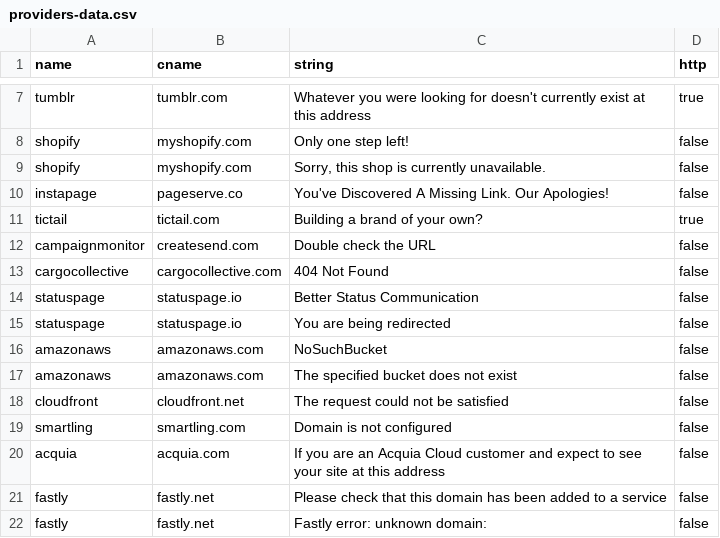
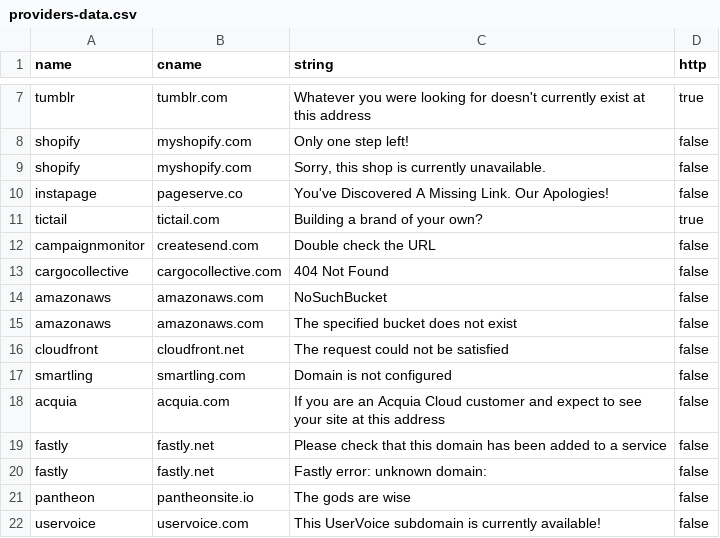
Before and after one commit to anshumanbh/tko-subs, a CSV file: providers-data.csv, drawn as a sheet; only a part is shown, gaps mark what is left out; the shorter side is filled out with more unchanged rows.

Commit message:
Update providers-data.csv
Removed StatusPage

```diff
--- a/providers-data.csv
+++ b/providers-data.csv
@@ -13,4 +13,2 @@ campaignmonitor,createsend.com,Double check the URL,false
 cargocollective,cargocollective.com,404 Not Found,false
-statuspage,statuspage.io,Better Status Communication,false
-statuspage,statuspage.io,You are being redirected,false
 amazonaws,amazonaws.com,NoSuchBucket,false
```
